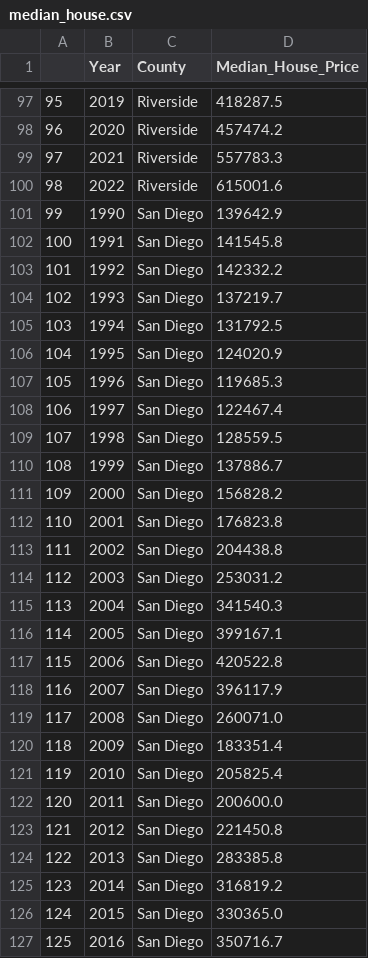
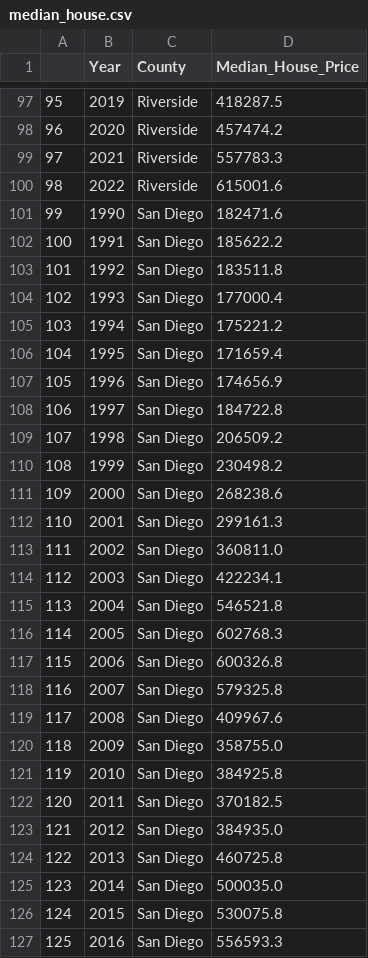
Before and after one commit to dpTuttle/final_project, a CSV file: Segment_2_Deliverables/Data_Load/Completed_CSV/median_house.csv, drawn as a sheet; only a part is shown, gaps mark what is left out; the diff covers the shown part only.

```diff
--- a/Segment_2_Deliverables/Data_Load/Completed_CSV/median_house.csv
+++ b/Segment_2_Deliverables/Data_Load/Completed_CSV/median_house.csv
@@ -100,28 +100,28 @@
 98,2022,Riverside,615001.6
-99,1990,San Diego,139642.9
-100,1991,San Diego,141545.8
-101,1992,San Diego,142332.2
-102,1993,San Diego,137219.7
-103,1994,San Diego,131792.5
-104,1995,San Diego,124020.9
-105,1996,San Diego,119685.3
-106,1997,San Diego,122467.4
-107,1998,San Diego,128559.5
-108,1999,San Diego,137886.7
-109,2000,San Diego,156828.2
-110,2001,San Diego,176823.8
-111,2002,San Diego,204438.8
-112,2003,San Diego,253031.2
-113,2004,San Diego,341540.3
-114,2005,San Diego,399167.1
-115,2006,San Diego,420522.8
-116,2007,San Diego,396117.9
-117,2008,San Diego,260071.0
-118,2009,San Diego,183351.4
-119,2010,San Diego,205825.4
-120,2011,San Diego,200600.0
-121,2012,San Diego,221450.8
-122,2013,San Diego,283385.8
-123,2014,San Diego,316819.2
-124,2015,San Diego,330365.0
-125,2016,San Diego,350716.7
+99,1990,San Diego,182471.6
+100,1991,San Diego,185622.2
+101,1992,San Diego,183511.8
+102,1993,San Diego,177000.4
+103,1994,San Diego,175221.2
+104,1995,San Diego,171659.4
+105,1996,San Diego,174656.9
+106,1997,San Diego,184722.8
+107,1998,San Diego,206509.2
+108,1999,San Diego,230498.2
+109,2000,San Diego,268238.6
+110,2001,San Diego,299161.3
+111,2002,San Diego,360811.0
+112,2003,San Diego,422234.1
+113,2004,San Diego,546521.8
+114,2005,San Diego,602768.3
+115,2006,San Diego,600326.8
+116,2007,San Diego,579325.8
+117,2008,San Diego,409967.6
+118,2009,San Diego,358755.0
+119,2010,San Diego,384925.8
+120,2011,San Diego,370182.5
+121,2012,San Diego,384935.0
+122,2013,San Diego,460725.8
+123,2014,San Diego,500035.0
+124,2015,San Diego,530075.8
+125,2016,San Diego,556593.3
```
Also changed, not shown: 39 edited cells elsewhere in this file, 1 other file.
